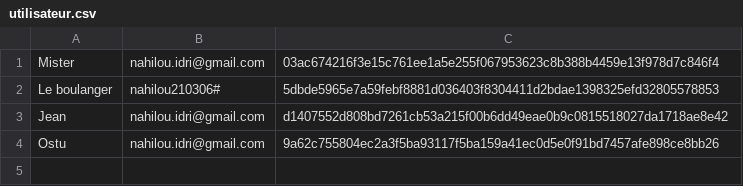
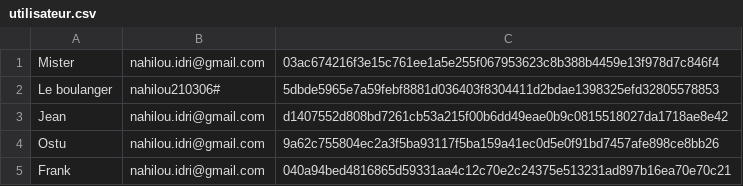
Before and after one commit to MisterAwlaan/appli_python_2, a CSV file: utilisateur.csv, drawn as a sheet; the diff names each change by its address in the sheet, - before the commit and + after, or states it on an @@ line.

```diff
--- a/utilisateur.csv
+++ b/utilisateur.csv
+row 5: Frank | nahilou.idri@gmail.com | 040a94bed4816865d59331aa4c12c70e2c24375e513231ad897b16ea70e70c21
```
Also changed, not shown: 1 other file.
